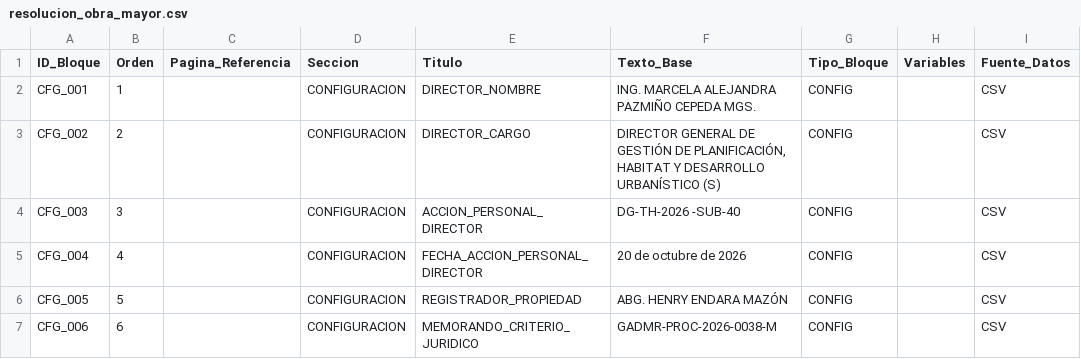
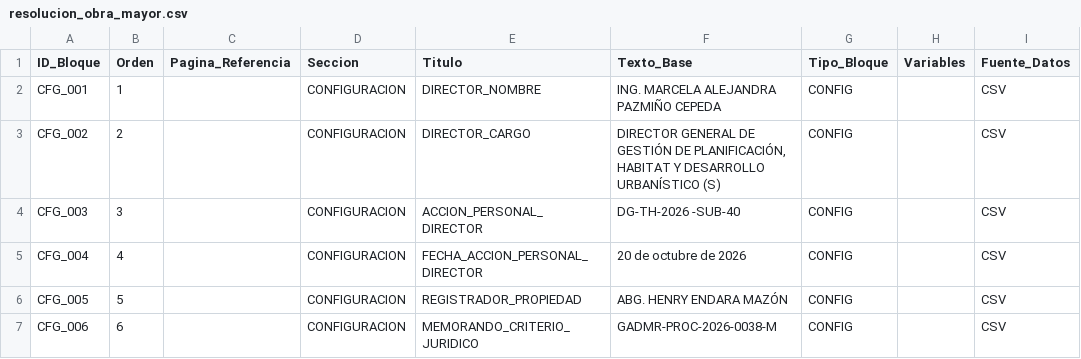
Before and after one commit to scarlettenietopaez-blip/ALLPA, a CSV file: data/plantillas/resolucion_obra_mayor.csv, drawn as a sheet; only a part is shown; the diff covers the shown part only; the diff names each change by its address in the sheet, - before the commit and + after, or states it on an @@ line.

```diff
--- a/data/plantillas/resolucion_obra_mayor.csv
+++ b/data/plantillas/resolucion_obra_mayor.csv
-F2 (Texto_Base): ING. MARCELA ALEJANDRA PAZMIÑO CEPEDA MGS.
+F2 (Texto_Base): ING. MARCELA ALEJANDRA PAZMIÑO CEPEDA
```
Also changed, not shown: 1 edited cell elsewhere in this file.
